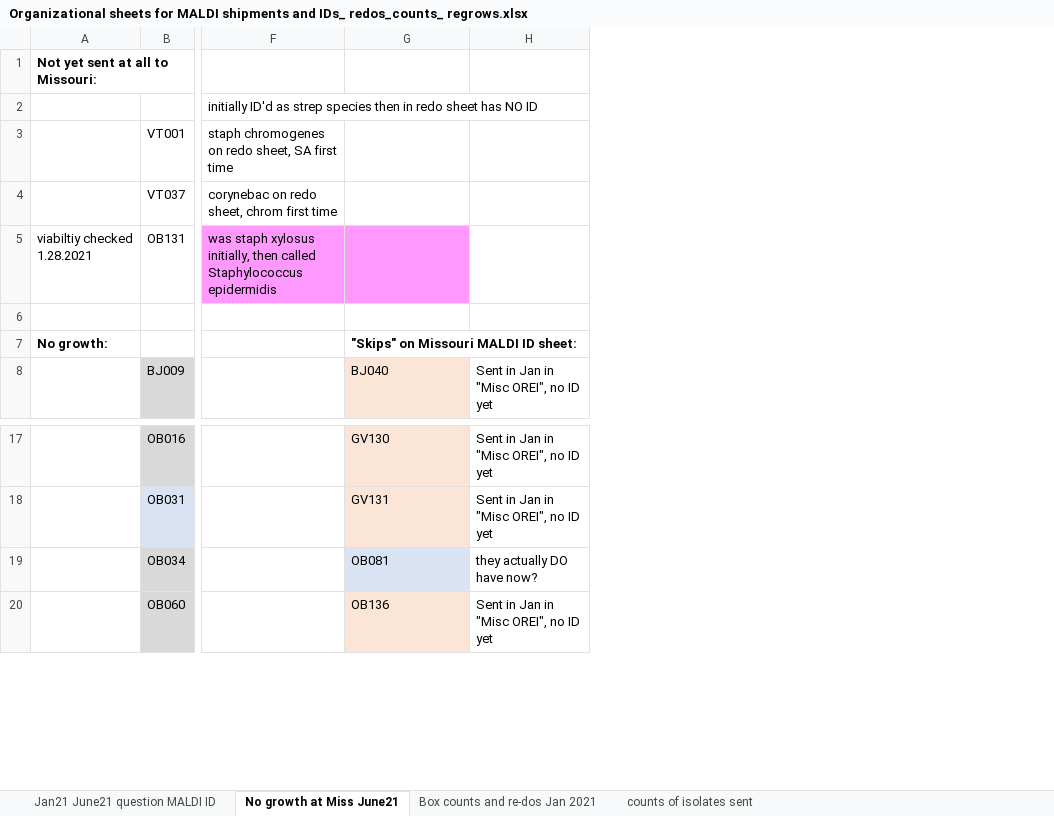
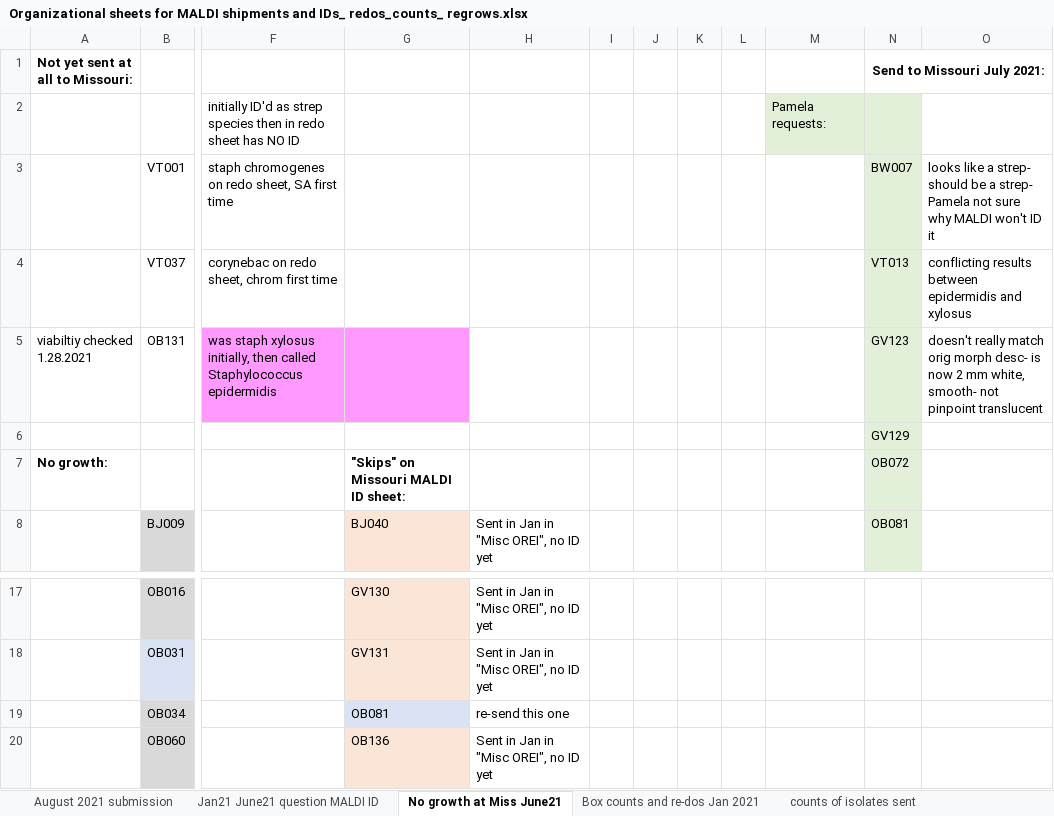
Before and after one commit to caitlin-jeffrey/OREI_Git, an Excel workbook: OREI_files/10-herd data/MALDI files/Organizational sheets for MALDI shipments and IDs_ redos_counts_ regrows.xlsx, sheet No growth at Miss June21, drawn as a sheet; only a part is shown, gaps mark what is left out; values as stored, in another font and other column widths than the file's, no borders; the diff names each change by its address in the sheet, - before the commit and + after, or states it on an @@ line.

```diff
--- a/OREI_files/10-herd data/MALDI files/Organizational sheets for MALDI shipments and IDs_ redos_counts_ regrows.xlsx (sheet No growth at Miss June21)
+++ b/OREI_files/10-herd data/MALDI files/Organizational sheets for MALDI shipments and IDs_ redos_counts_ regrows.xlsx (sheet No growth at Miss June21)
+sheet tab: August 2021 submission
+column I, empty
+column J, empty
+column K, empty
+column L, empty
+column M, row 2: Pamela requests:
+column N (Send to Missouri July 2021:), rows 3-8: BW007 | VT013 | GV123 | GV129 | OB072 | OB081
+column O, rows 3-5: looks like a strep- should be a strep- Pamela not sure why MALDI won't ID it | conflicting results between epidermidis and xylosus | doesn't really match orig morph desc- is now 2 mm white, smooth- not pinpoint translucent
-H19: they actually DO have now?
+H19: re-send this one
```
Also changed, not shown: sheet Jan21 June21 question MALDI ID, OREI_files/10-herd data/SHARED_culture results_excel format by herd_ with SCC_hygiene_MALDI_6_29_21.xlsx, OREI_files/40-herd data/OREI_DHIA_numbers_stats_and_survey_extras.xlsx, 5 other files.
